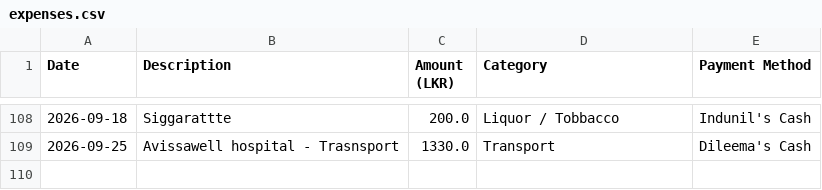
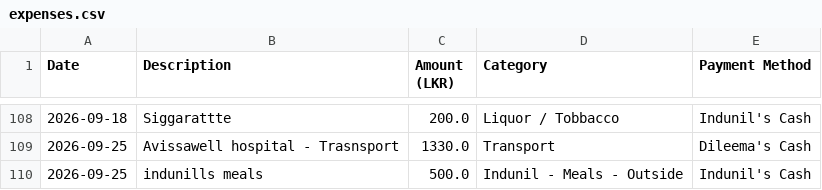
Before and after one commit to idulakpr/family-finance-tracker, a CSV file: data/expenses.csv, drawn as a sheet; only a part is shown, gaps mark what is left out.

Commit message:
Add new expense

```diff
--- a/data/expenses.csv
+++ b/data/expenses.csv
@@ -109 +109,2 @@ Date,Description,Amount (LKR),Category,Payment Method
 2026-09-25,Avissawell hospital - Trasnsport,1330.0,Transport,Dileema's Cash
+2026-09-25,indunills meals ,500.0,Indunil - Meals - Outside,Indunil's Cash
```
